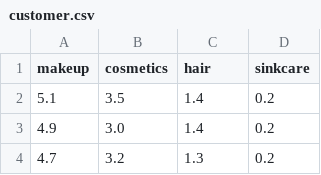
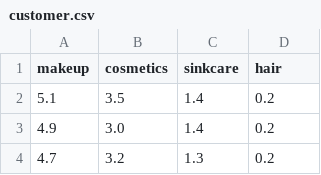
Before and after one commit to mathawanup/master_dataset, a CSV file: customer.csv, drawn as a sheet; only a part is shown.

Commit message:
Update customer.csv

```diff
--- a/customer.csv
+++ b/customer.csv
@@ -1,2 +1,2 @@
-makeup,cosmetics,hair,sinkcare
+makeup,cosmetics,sinkcare,hair
 5.1,3.5,1.4,0.2
```
